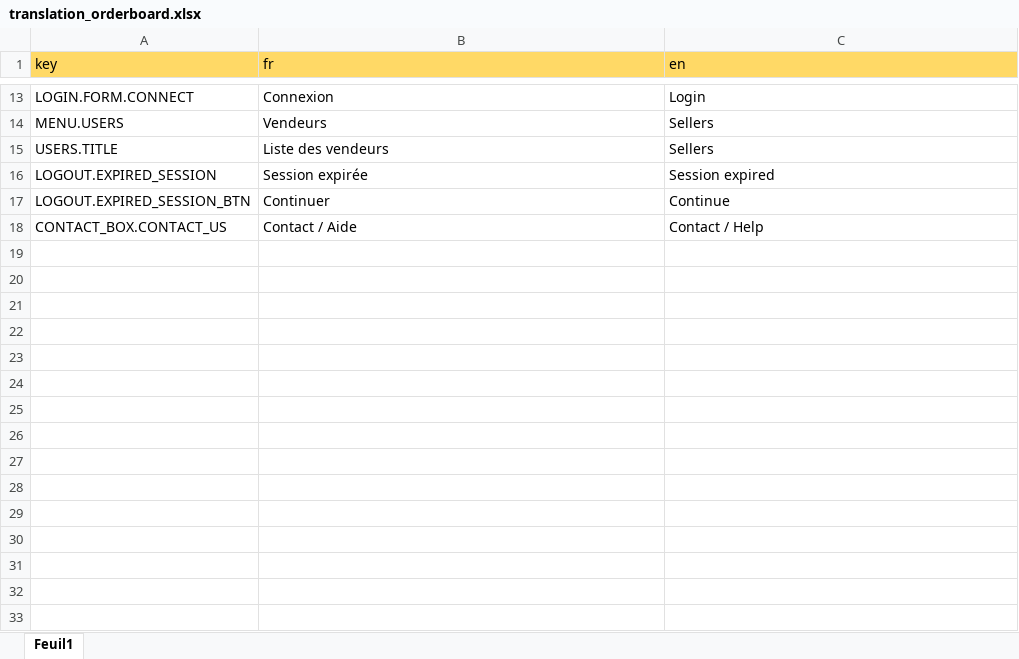
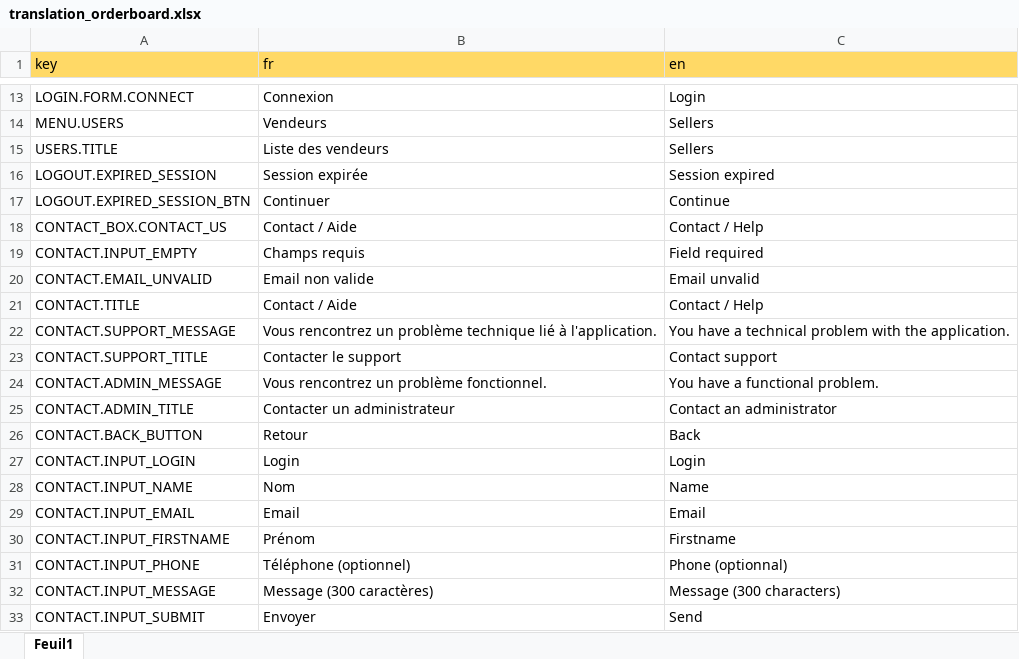
Before and after one commit to lucsimoni/orderBoard-front, an Excel workbook: src/assets/translation_orderboard.xlsx, sheet Feuil1, drawn as a sheet; only a part is shown, gaps mark what is left out; values as stored, in another font and other column widths than the file's, no borders; the diff names each change by its address in the sheet, - before the commit and + after, or states it on an @@ line.

Commit message:
formulaire avec recuperation user au login

```diff
--- a/src/assets/translation_orderboard.xlsx (sheet Feuil1)
+++ b/src/assets/translation_orderboard.xlsx (sheet Feuil1)
+row 19: CONTACT.INPUT_EMPTY | Champs requis | Field required
+row 20: CONTACT.EMAIL_UNVALID | Email non valide | Email unvalid
+row 21: CONTACT.TITLE | Contact / Aide | Contact / Help
+row 22: CONTACT.SUPPORT_MESSAGE | Vous rencontrez un problème technique lié à l'application. | You have a technical problem with the application.
+row 23: CONTACT.SUPPORT_TITLE | Contacter le support | Contact support
+row 24: CONTACT.ADMIN_MESSAGE | Vous rencontrez un problème fonctionnel. | You have a functional problem.
+row 25: CONTACT.ADMIN_TITLE | Contacter un administrateur | Contact an administrator
+row 26: CONTACT.BACK_BUTTON | Retour | Back
+row 27: CONTACT.INPUT_LOGIN | Login | Login
+row 28: CONTACT.INPUT_NAME | Nom | Name
+row 29: CONTACT.INPUT_EMAIL | Email | Email
+row 30: CONTACT.INPUT_FIRSTNAME | Prénom | Firstname
+row 31: CONTACT.INPUT_PHONE | Téléphone (optionnel) | Phone (optionnal)
+row 32: CONTACT.INPUT_MESSAGE | Message (300 caractères) | Message (300 characters)
+row 33: CONTACT.INPUT_SUBMIT | Envoyer | Send
```
Also changed, not shown: 13 other files.
